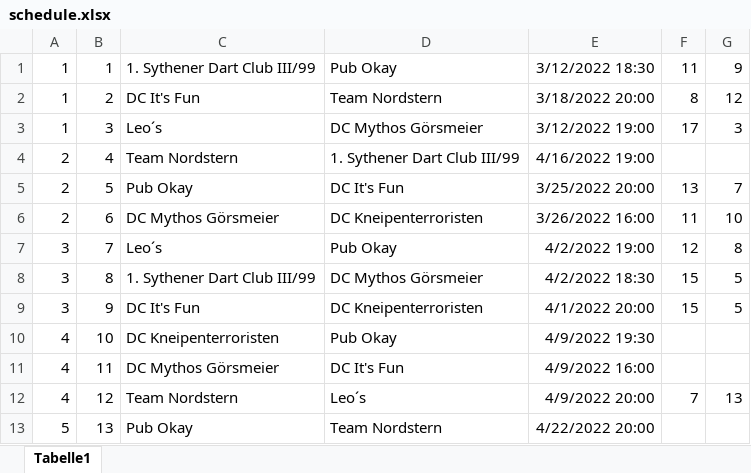
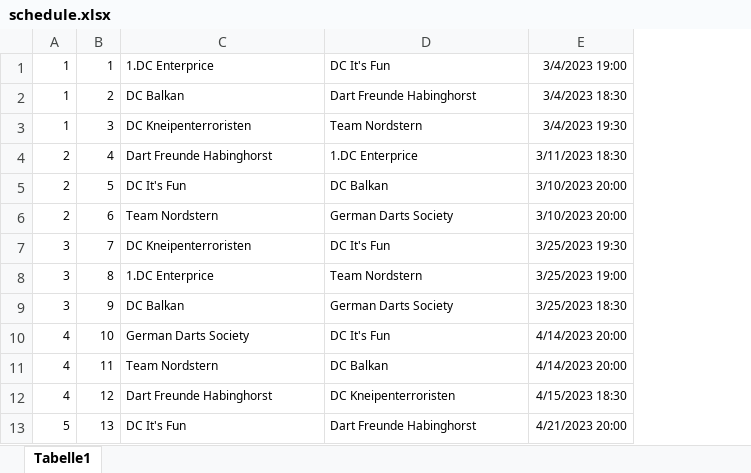
Before and after one commit to ch4oSj0k3r/nordsternApp, an Excel workbook: assets/schedule.xlsx, sheet Tabelle1, drawn as a sheet; only a part is shown; values as stored, in another font and other column widths than the file's, no borders; removed rows and columns are numbered as before the commit, all else as after; the diff covers the shown part only; the diff names each change by its address in the sheet, - before the commit and + after, or states it on an @@ line.

Commit message:
update schedule

```diff
--- a/assets/schedule.xlsx (sheet Tabelle1)
+++ b/assets/schedule.xlsx (sheet Tabelle1)
-column E, rows 1-13: 3/12/2022 18:30 | 3/18/2022 20:00 | 3/12/2022 19:00 | 4/16/2022 19:00 | 3/25/2022 20:00 | 3/26/2022 16:00 | 4/2/2022 19:00 | 4/2/2022 18:30 | 4/1/2022 20:00 | 4/9/2022 19:30 | 4/9/2022 16:00 | 4/9/2022 20:00 | 4/22/2022 20:00
-column F, rows 1-12: 11 | 8 | 17 |  | 13 | 11 | 12 | 15 | 15 |  |  | 7
-column G, rows 1-12: 9 | 12 | 3 |  | 7 | 10 | 8 | 5 | 5 |  |  | 13
+column E, rows 1-13: 3/4/2023 19:00 | 3/4/2023 18:30 | 3/4/2023 19:30 | 3/11/2023 18:30 | 3/10/2023 20:00 | 3/10/2023 20:00 | 3/25/2023 19:30 | 3/25/2023 19:00 | 3/25/2023 18:30 | 4/14/2023 20:00 | 4/14/2023 20:00 | 4/15/2023 18:30 | 4/21/2023 20:00
@@ A1:D13 text size: smaller @@
-C1: 1. Sythener Dart Club III/99
+C1: 1.DC Enterprice
-D1: Pub Okay
+D1: DC It's Fun
-C2: DC It's Fun
+C2: DC Balkan
-D2: Team Nordstern
+D2: Dart Freunde Habinghorst
-C3: Leo´s
+C3: DC Kneipenterroristen
-D3: DC Mythos Görsmeier
+D3: Team Nordstern
-C4: Team Nordstern
+C4: Dart Freunde Habinghorst
-D4: 1. Sythener Dart Club III/99
+D4: 1.DC Enterprice
-C5: Pub Okay
+C5: DC It's Fun
-D5: DC It's Fun
+D5: DC Balkan
-C6: DC Mythos Görsmeier
+C6: Team Nordstern
-D6: DC Kneipenterroristen
+D6: German Darts Society
-C7: Leo´s
+C7: DC Kneipenterroristen
-D7: Pub Okay
+D7: DC It's Fun
-C8: 1. Sythener Dart Club III/99
+C8: 1.DC Enterprice
-D8: DC Mythos Görsmeier
+D8: Team Nordstern
-C9: DC It's Fun
+C9: DC Balkan
-D9: DC Kneipenterroristen
+D9: German Darts Society
-C10: DC Kneipenterroristen
+C10: German Darts Society
-D10: Pub Okay
+D10: DC It's Fun
-C11: DC Mythos Görsmeier
+C11: Team Nordstern
-D11: DC It's Fun
+D11: DC Balkan
-C12: Team Nordstern
+C12: Dart Freunde Habinghorst
-D12: Leo´s
+D12: DC Kneipenterroristen
-C13: Pub Okay
+C13: DC It's Fun
-D13: Team Nordstern
+D13: Dart Freunde Habinghorst
```
Also changed, not shown: 58 edited cells and cell formats elsewhere in this sheet.
